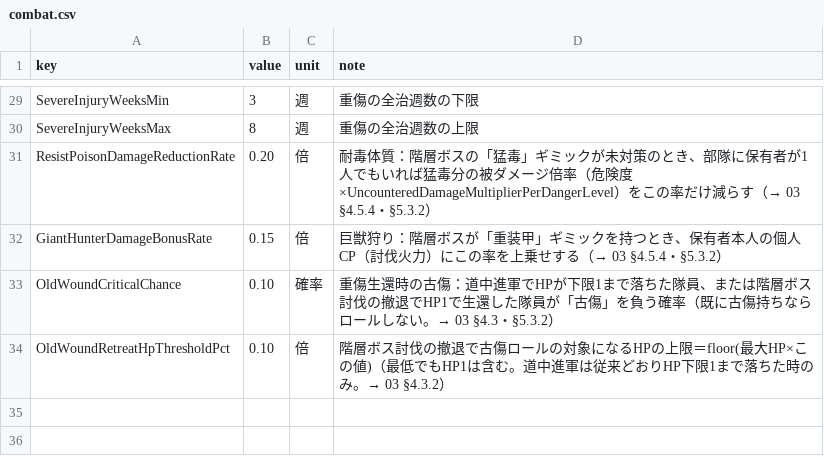
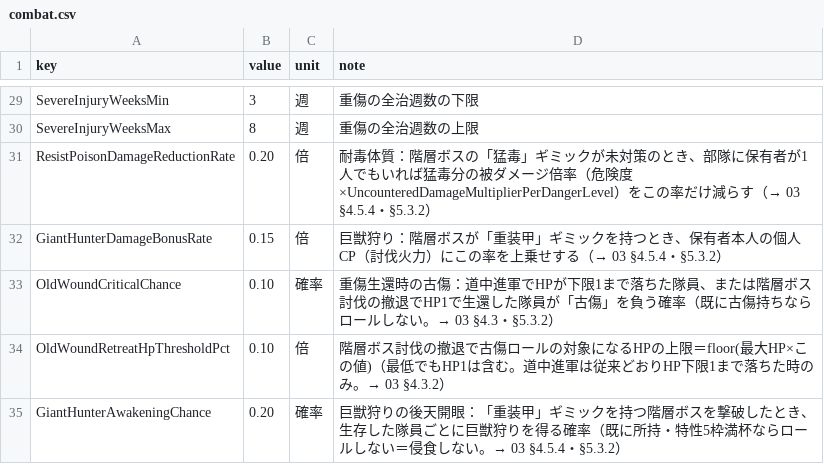
Before and after one commit to takahiro1115/guild-manager, a CSV file: docs/04_バランス表/combat.csv, drawn as a sheet; only a part is shown, gaps mark what is left out.

```diff
--- a/docs/04_バランス表/combat.csv
+++ b/docs/04_バランス表/combat.csv
@@ -34 +34,2 @@ OldWoundCriticalChance,0.10,確率,重傷生還時の古傷：道中進軍でHP
 OldWoundRetreatHpThresholdPct,0.10,倍,階層ボス討伐の撤退で古傷ロールの対象になるHPの上限＝floor(最大HP×この値)（最低でもHP1は含む。道中進軍は従来どおりHP下限1まで落ちた時のみ。→ 03 §4.3.2）
+GiantHunterAwakeningChance,0.20,確率,巨獣狩りの後天開眼：「重装甲」ギミックを持つ階層ボスを撃破したとき、生存した隊員ごとに巨獣狩りを得る確率（既に所持・特性5枠満杯ならロールしない＝侵食しない。→ 03 §4.5.4・§5.3.2）
```
Also changed, not shown: 11 other files.
